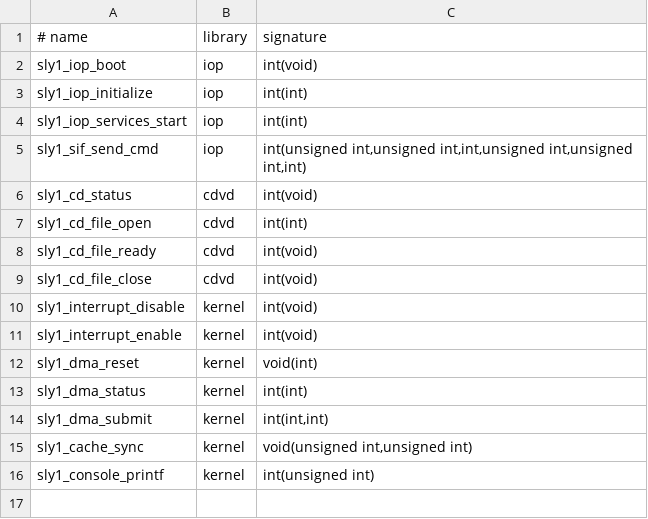
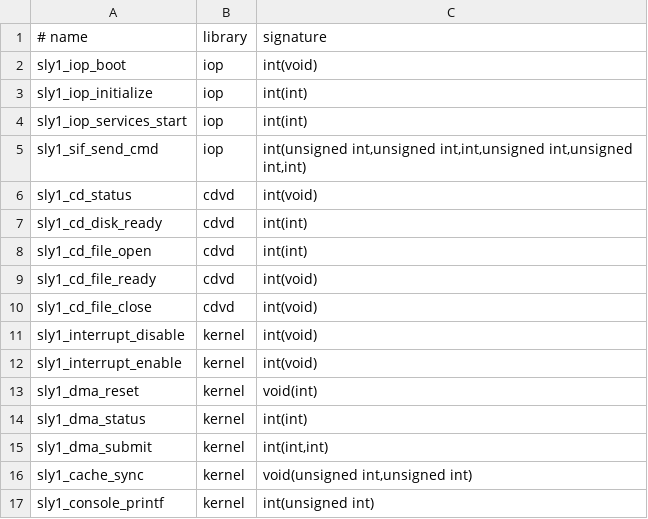
Before and after one commit to OpenThievius/OpenThievius, a TSV file: port/game/sly1-us/native_libraries.tsv, drawn as a sheet; the diff names each change by its address in the sheet, - before the commit and + after, or states it on an @@ line.

```diff
--- a/port/game/sly1-us/native_libraries.tsv
+++ b/port/game/sly1-us/native_libraries.tsv
+row 7: sly1_cd_disk_ready | cdvd | int(int)
```
Also changed, not shown: port/game/sly1-us/libraries.tsv, 4 other files.
